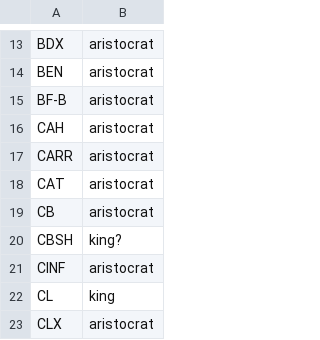
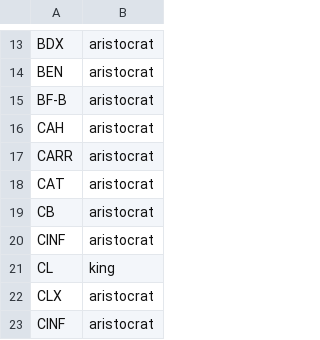
Before and after one commit to timborn/stock-stats, a CSV file: dividend-aristocrats.csv, drawn as a sheet; only a part is shown, gaps mark what is left out; the shorter side is filled out with more unchanged rows.

Commit message:
found a stock symbol (CBSH) that does not render.  No idea why.  Removed from aristo list

```diff
--- a/dividend-aristocrats.csv
+++ b/dividend-aristocrats.csv
@@ -19,3 +19,2 @@ CAT,aristocrat
 CB,aristocrat
-CBSH,king?
 CINF,aristocrat
```
Also changed, not shown: 1 other file.
